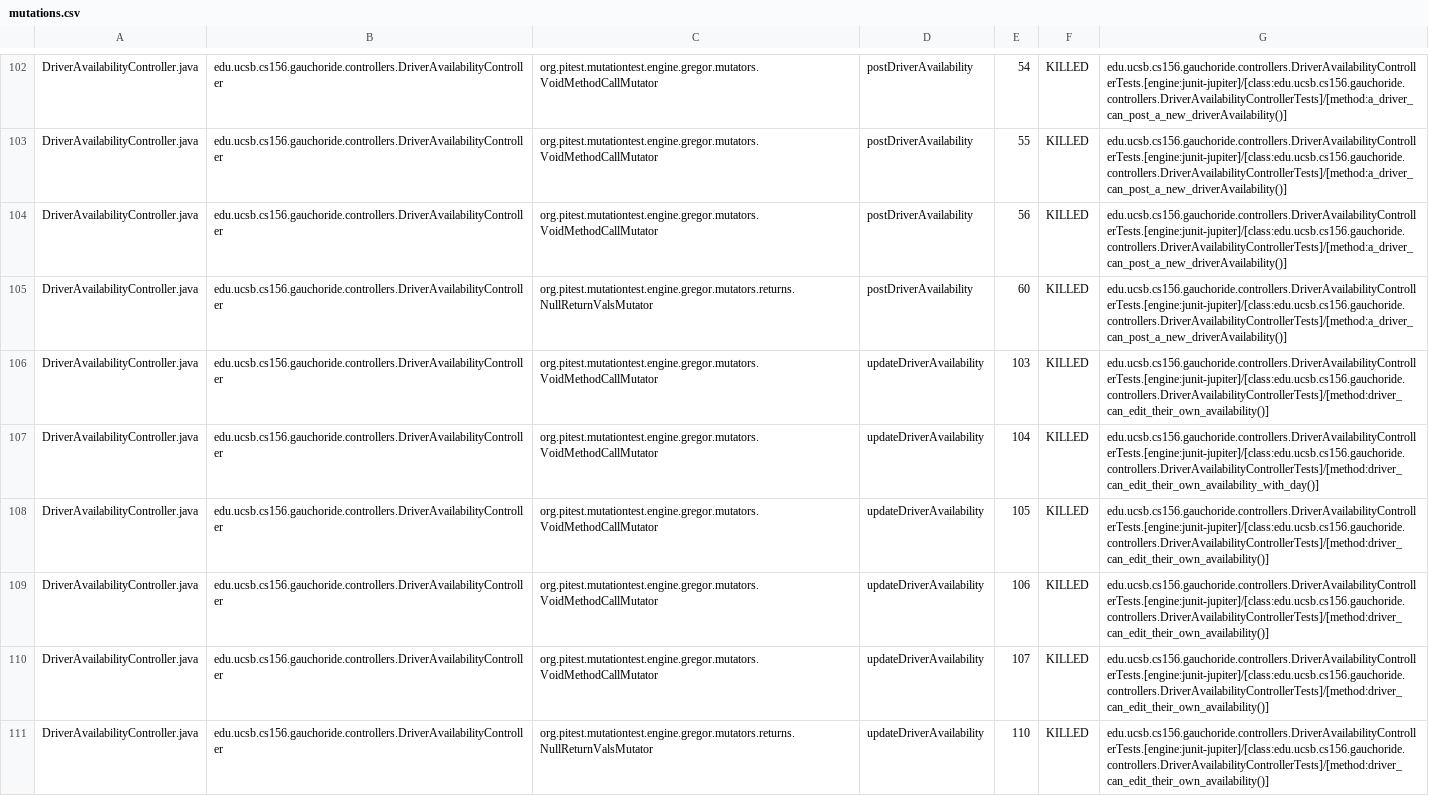
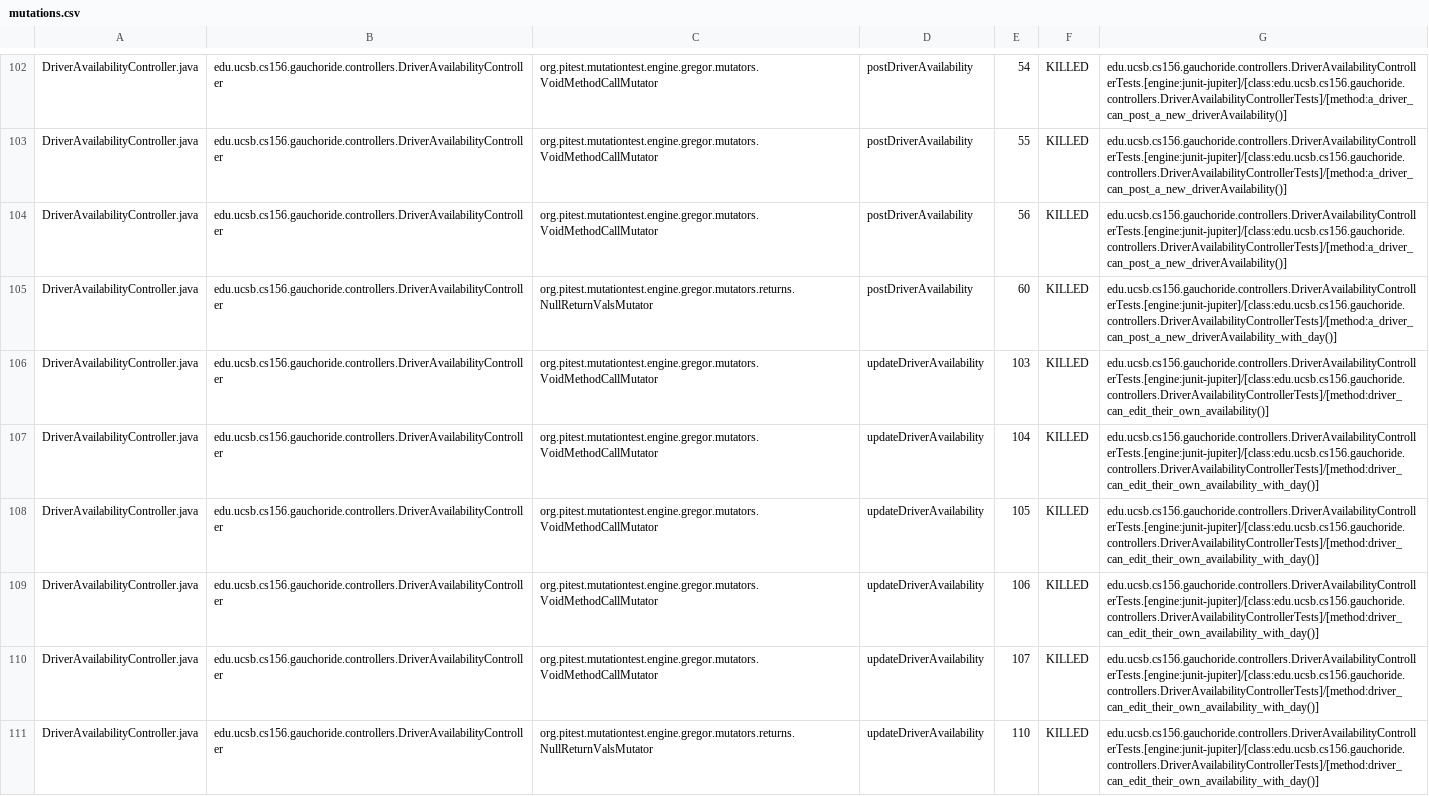
Before and after one commit to ucsb-cs156-s24/proj-gauchoride-s24-5pm-7, a CSV file: prs/47/pitest/mutations.csv, drawn as a sheet; only a part is shown, gaps mark what is left out; the diff covers the shown part only.

Commit message:
Deploying to gh-pages from @ ucsb-cs156-s24/proj-gauchoride-s24-5pm-7@6c9dd1ff04ba34f8450deaff995f9a90025014b2 🚀

```diff
--- a/prs/47/pitest/mutations.csv
+++ b/prs/47/pitest/mutations.csv
@@ -104,8 +104,8 @@ DriverAvailabilityController.java,edu.ucsb.cs156.gauchoride.controllers.DriverAv
 DriverAvailabilityController.java,edu.ucsb.cs156.gauchoride.controllers.DriverAvailabilityController,org.pitest.mutationtest.engine.gregor.mutators.VoidMethodCallMutator,postDriverAvailability,56,KILLED,edu.ucsb.cs156.gauchoride.controllers.DriverAvailabilityControllerTests.[engine:junit-jupiter]/[class:edu.ucsb.cs156.gauchoride.controllers.DriverAvailabilityControllerTests]/[method:a_driver_can_post_a_new_driverAvailability()]
-DriverAvailabilityController.java,edu.ucsb.cs156.gauchoride.controllers.DriverAvailabilityController,org.pitest.mutationtest.engine.gregor.mutators.returns.NullReturnValsMutator,postDriverAvailability,60,KILLED,edu.ucsb.cs156.gauchoride.controllers.DriverAvailabilityControllerTests.[engine:junit-jupiter]/[class:edu.ucsb.cs156.gauchoride.controllers.DriverAvailabilityControllerTests]/[method:a_driver_can_post_a_new_driverAvailability()]
+DriverAvailabilityController.java,edu.ucsb.cs156.gauchoride.controllers.DriverAvailabilityController,org.pitest.mutationtest.engine.gregor.mutators.returns.NullReturnValsMutator,postDriverAvailability,60,KILLED,edu.ucsb.cs156.gauchoride.controllers.DriverAvailabilityControllerTests.[engine:junit-jupiter]/[class:edu.ucsb.cs156.gauchoride.controllers.DriverAvailabilityControllerTests]/[method:a_driver_can_post_a_new_driverAvailability_with_day()]
 DriverAvailabilityController.java,edu.ucsb.cs156.gauchoride.controllers.DriverAvailabilityController,org.pitest.mutationtest.engine.gregor.mutators.VoidMethodCallMutator,updateDriverAvailability,103,KILLED,edu.ucsb.cs156.gauchoride.controllers.DriverAvailabilityControllerTests.[engine:junit-jupiter]/[class:edu.ucsb.cs156.gauchoride.controllers.DriverAvailabilityControllerTests]/[method:driver_can_edit_their_own_availability()]
 DriverAvailabilityController.java,edu.ucsb.cs156.gauchoride.controllers.DriverAvailabilityController,org.pitest.mutationtest.engine.gregor.mutators.VoidMethodCallMutator,updateDriverAvailability,104,KILLED,edu.ucsb.cs156.gauchoride.controllers.DriverAvailabilityControllerTests.[engine:junit-jupiter]/[class:edu.ucsb.cs156.gauchoride.controllers.DriverAvailabilityControllerTests]/[method:driver_can_edit_their_own_availability_with_day()]
-DriverAvailabilityController.java,edu.ucsb.cs156.gauchoride.controllers.DriverAvailabilityController,org.pitest.mutationtest.engine.gregor.mutators.VoidMethodCallMutator,updateDriverAvailability,105,KILLED,edu.ucsb.cs156.gauchoride.controllers.DriverAvailabilityControllerTests.[engine:junit-jupiter]/[class:edu.ucsb.cs156.gauchoride.controllers.DriverAvailabilityControllerTests]/[method:driver_can_edit_their_own_availability()]
-DriverAvailabilityController.java,edu.ucsb.cs156.gauchoride.controllers.DriverAvailabilityController,org.pitest.mutationtest.engine.gregor.mutators.VoidMethodCallMutator,updateDriverAvailability,106,KILLED,edu.ucsb.cs156.gauchoride.controllers.DriverAvailabilityControllerTests.[engine:junit-jupiter]/[class:edu.ucsb.cs156.gauchoride.controllers.DriverAvailabilityControllerTests]/[method:driver_can_edit_their_own_availability()]
-DriverAvailabilityController.java,edu.ucsb.cs156.gauchoride.controllers.DriverAvailabilityController,org.pitest.mutationtest.engine.gregor.mutators.VoidMethodCallMutator,updateDriverAvailability,107,KILLED,edu.ucsb.cs156.gauchoride.controllers.DriverAvailabilityControllerTests.[engine:junit-jupiter]/[class:edu.ucsb.cs156.gauchoride.controllers.DriverAvailabilityControllerTests]/[method:driver_can_edit_their_own_availability()]
-DriverAvailabilityController.java,edu.ucsb.cs156.gauchoride.controllers.DriverAvailabilityController,org.pitest.mutationtest.engine.gregor.mutators.returns.NullReturnValsMutator,updateDriverAvailability,110,KILLED,edu.ucsb.cs156.gauchoride.controllers.DriverAvailabilityControllerTests.[engine:junit-jupiter]/[class:edu.ucsb.cs156.gauchoride.controllers.DriverAvailabilityControllerTests]/[method:driver_can_edit_their_own_availability()]
+DriverAvailabilityController.java,edu.ucsb.cs156.gauchoride.controllers.DriverAvailabilityController,org.pitest.mutationtest.engine.gregor.mutators.VoidMethodCallMutator,updateDriverAvailability,105,KILLED,edu.ucsb.cs156.gauchoride.controllers.DriverAvailabilityControllerTests.[engine:junit-jupiter]/[class:edu.ucsb.cs156.gauchoride.controllers.DriverAvailabilityControllerTests]/[method:driver_can_edit_their_own_availability_with_day()]
+DriverAvailabilityController.java,edu.ucsb.cs156.gauchoride.controllers.DriverAvailabilityController,org.pitest.mutationtest.engine.gregor.mutators.VoidMethodCallMutator,updateDriverAvailability,106,KILLED,edu.ucsb.cs156.gauchoride.controllers.DriverAvailabilityControllerTests.[engine:junit-jupiter]/[class:edu.ucsb.cs156.gauchoride.controllers.DriverAvailabilityControllerTests]/[method:driver_can_edit_their_own_availability_with_day()]
+DriverAvailabilityController.java,edu.ucsb.cs156.gauchoride.controllers.DriverAvailabilityController,org.pitest.mutationtest.engine.gregor.mutators.VoidMethodCallMutator,updateDriverAvailability,107,KILLED,edu.ucsb.cs156.gauchoride.controllers.DriverAvailabilityControllerTests.[engine:junit-jupiter]/[class:edu.ucsb.cs156.gauchoride.controllers.DriverAvailabilityControllerTests]/[method:driver_can_edit_their_own_availability_with_day()]
+DriverAvailabilityController.java,edu.ucsb.cs156.gauchoride.controllers.DriverAvailabilityController,org.pitest.mutationtest.engine.gregor.mutators.returns.NullReturnValsMutator,updateDriverAvailability,110,KILLED,edu.ucsb.cs156.gauchoride.controllers.DriverAvailabilityControllerTests.[engine:junit-jupiter]/[class:edu.ucsb.cs156.gauchoride.controllers.DriverAvailabilityControllerTests]/[method:driver_can_edit_their_own_availability_with_day()]
```
Also changed, not shown: 31 edited cells elsewhere in this file, 15 other files.
